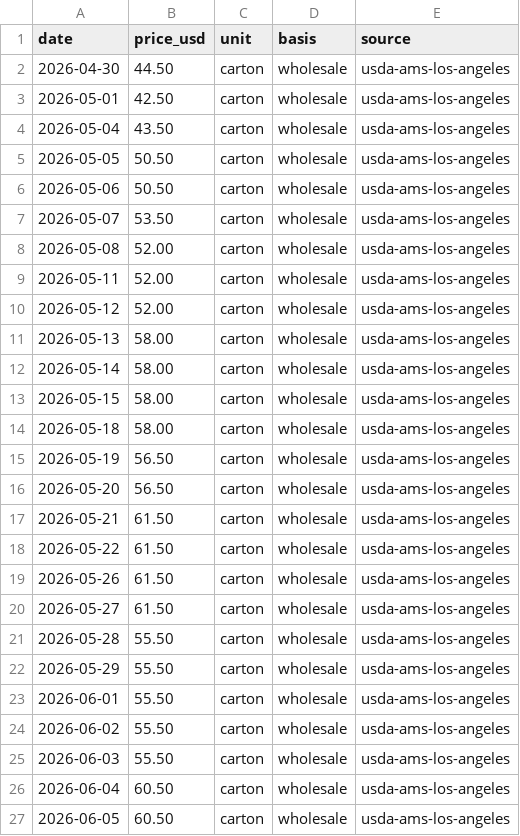
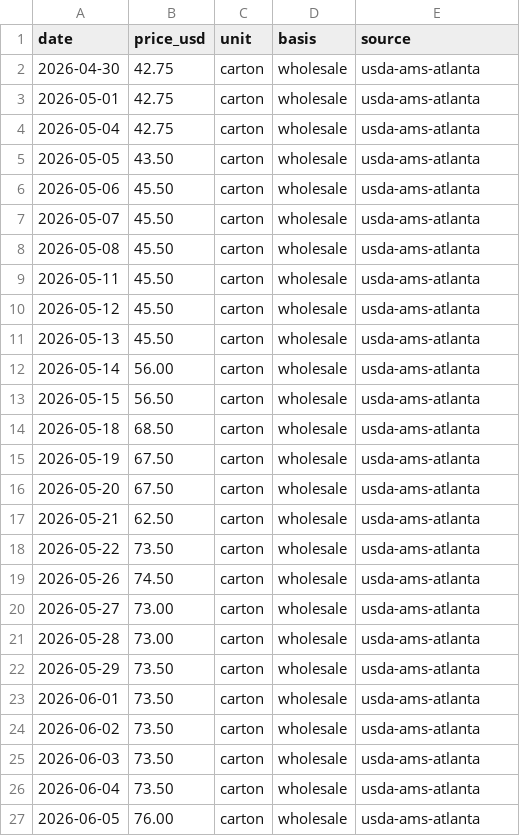
Before and after one commit to Donwonmagic/potentially-profitable, a CSV file: cost-index/romaine-lettuce/series.csv, drawn as a sheet.

```diff
--- a/cost-index/romaine-lettuce/series.csv
+++ b/cost-index/romaine-lettuce/series.csv
@@ -1,27 +1,27 @@
 date,price_usd,unit,basis,source
-2026-04-30,44.50,carton,wholesale,usda-ams-los-angeles
-2026-05-01,42.50,carton,wholesale,usda-ams-los-angeles
-2026-05-04,43.50,carton,wholesale,usda-ams-los-angeles
-2026-05-05,50.50,carton,wholesale,usda-ams-los-angeles
-2026-05-06,50.50,carton,wholesale,usda-ams-los-angeles
-2026-05-07,53.50,carton,wholesale,usda-ams-los-angeles
-2026-05-08,52.00,carton,wholesale,usda-ams-los-angeles
-2026-05-11,52.00,carton,wholesale,usda-ams-los-angeles
-2026-05-12,52.00,carton,wholesale,usda-ams-los-angeles
-2026-05-13,58.00,carton,wholesale,usda-ams-los-angeles
-2026-05-14,58.00,carton,wholesale,usda-ams-los-angeles
-2026-05-15,58.00,carton,wholesale,usda-ams-los-angeles
-2026-05-18,58.00,carton,wholesale,usda-ams-los-angeles
-2026-05-19,56.50,carton,wholesale,usda-ams-los-angeles
-2026-05-20,56.50,carton,wholesale,usda-ams-los-angeles
-2026-05-21,61.50,carton,wholesale,usda-ams-los-angeles
-2026-05-22,61.50,carton,wholesale,usda-ams-los-angeles
-2026-05-26,61.50,carton,wholesale,usda-ams-los-angeles
-2026-05-27,61.50,carton,wholesale,usda-ams-los-angeles
-2026-05-28,55.50,carton,wholesale,usda-ams-los-angeles
-2026-05-29,55.50,carton,wholesale,usda-ams-los-angeles
-2026-06-01,55.50,carton,wholesale,usda-ams-los-angeles
-2026-06-02,55.50,carton,wholesale,usda-ams-los-angeles
-2026-06-03,55.50,carton,wholesale,usda-ams-los-angeles
-2026-06-04,60.50,carton,wholesale,usda-ams-los-angeles
-2026-06-05,60.50,carton,wholesale,usda-ams-los-angeles
+2026-04-30,42.75,carton,wholesale,usda-ams-atlanta
+2026-05-01,42.75,carton,wholesale,usda-ams-atlanta
+2026-05-04,42.75,carton,wholesale,usda-ams-atlanta
+2026-05-05,43.50,carton,wholesale,usda-ams-atlanta
+2026-05-06,45.50,carton,wholesale,usda-ams-atlanta
+2026-05-07,45.50,carton,wholesale,usda-ams-atlanta
+2026-05-08,45.50,carton,wholesale,usda-ams-atlanta
+2026-05-11,45.50,carton,wholesale,usda-ams-atlanta
+2026-05-12,45.50,carton,wholesale,usda-ams-atlanta
+2026-05-13,45.50,carton,wholesale,usda-ams-atlanta
+2026-05-14,56.00,carton,wholesale,usda-ams-atlanta
+2026-05-15,56.50,carton,wholesale,usda-ams-atlanta
+2026-05-18,68.50,carton,wholesale,usda-ams-atlanta
+2026-05-19,67.50,carton,wholesale,usda-ams-atlanta
+2026-05-20,67.50,carton,wholesale,usda-ams-atlanta
+2026-05-21,62.50,carton,wholesale,usda-ams-atlanta
+2026-05-22,73.50,carton,wholesale,usda-ams-atlanta
+2026-05-26,74.50,carton,wholesale,usda-ams-atlanta
+2026-05-27,73.00,carton,wholesale,usda-ams-atlanta
+2026-05-28,73.00,carton,wholesale,usda-ams-atlanta
+2026-05-29,73.50,carton,wholesale,usda-ams-atlanta
+2026-06-01,73.50,carton,wholesale,usda-ams-atlanta
+2026-06-02,73.50,carton,wholesale,usda-ams-atlanta
+2026-06-03,73.50,carton,wholesale,usda-ams-atlanta
+2026-06-04,73.50,carton,wholesale,usda-ams-atlanta
+2026-06-05,76.00,carton,wholesale,usda-ams-atlanta
```
Also changed, not shown: cost-index/onion/series.csv, cost-index/shrimp/series.csv, 41 other files.
